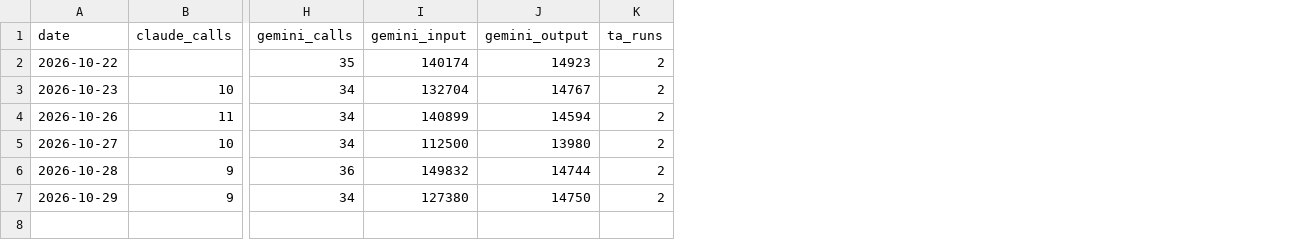
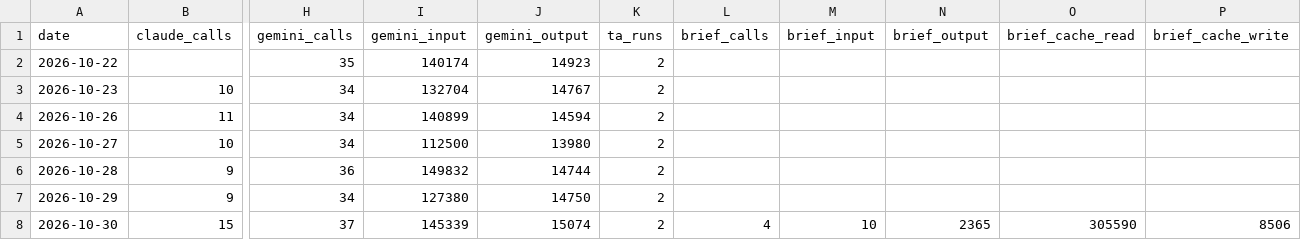
Before and after one commit to neozhixuan/gene-research, a CSV file: data/usage.csv, drawn as a sheet; only a part is shown, gaps mark what is left out; rows hold the shown columns only; the diff names each change by its address in the sheet, - before the commit and + after, or states it on an @@ line.

```diff
--- a/data/usage.csv
+++ b/data/usage.csv
+column L (brief_calls), empty
+column M (brief_input), empty
+column N (brief_output), empty
+column O (brief_cache_read), empty
+column P (brief_cache_write), empty
+row 8: 2026-10-30 | 15 | 37 | 145339 | 15074 | 2 | 4 | 10 | 2365 | 305590 | 8506
```
Also changed, not shown: data/picks.csv, 26 other files.
